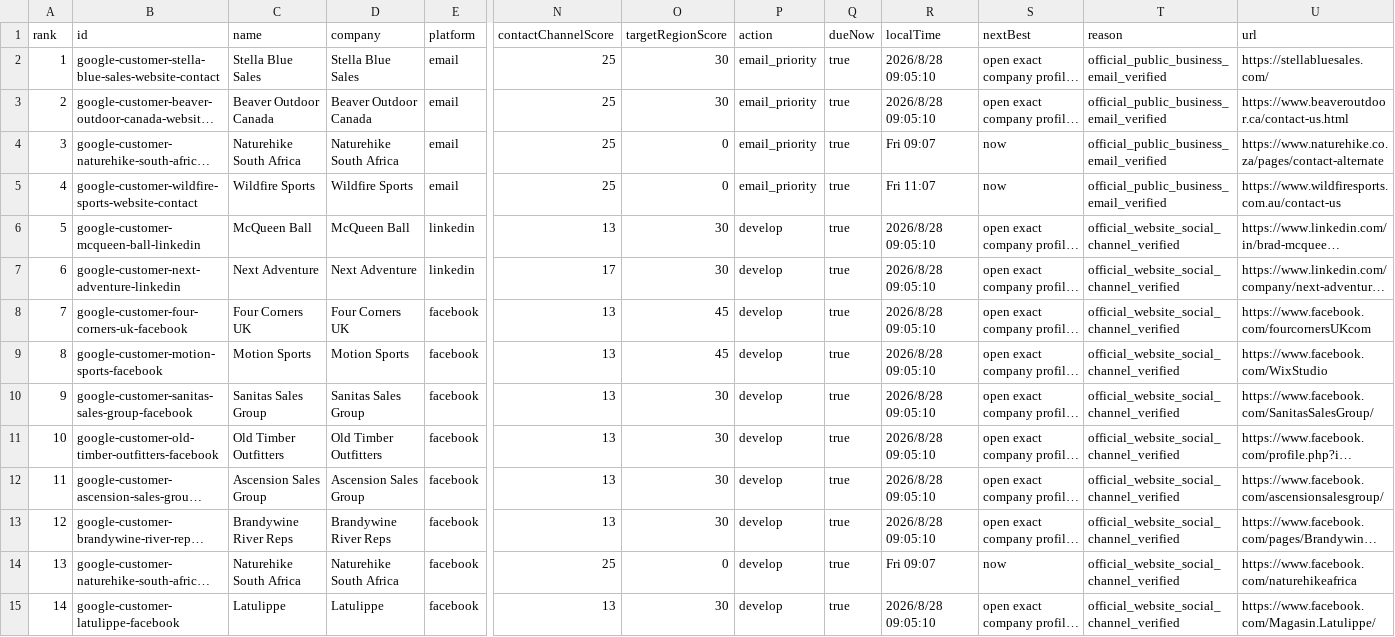
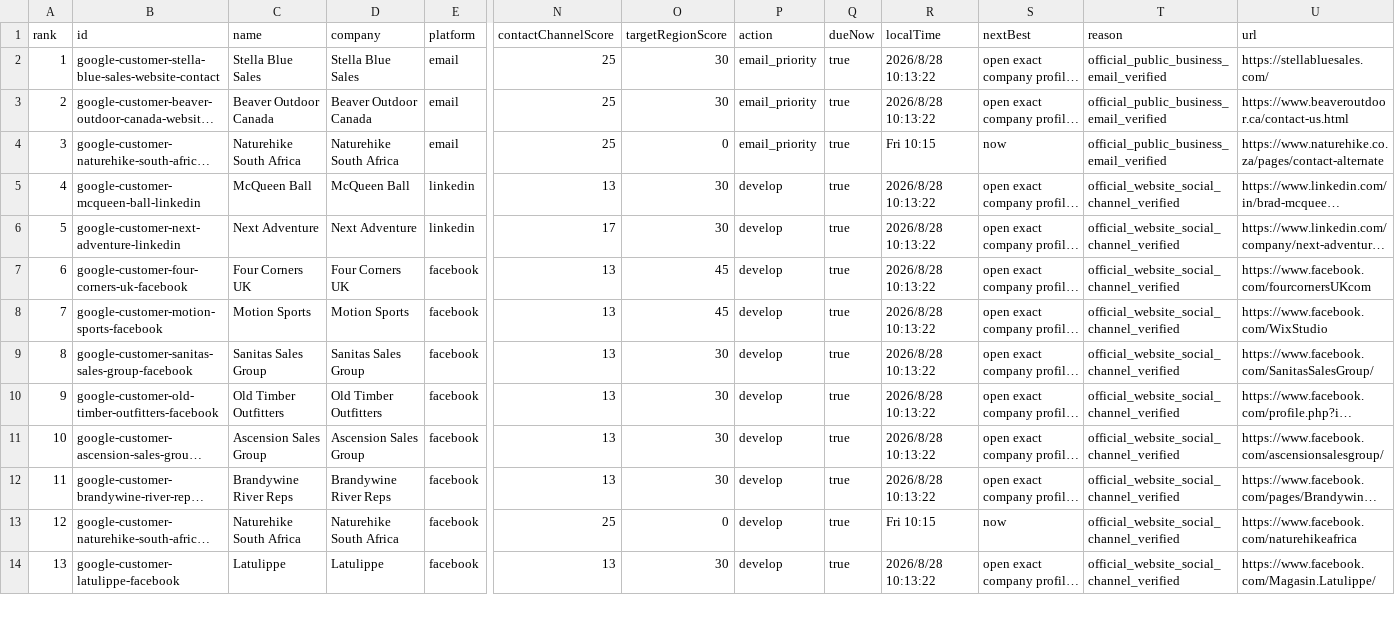
Before and after one commit to Leo-131/1, a CSV file: outreach-dashboard/github-sync/daily-queue.csv, drawn as a sheet; only a part is shown, gaps mark what is left out; long unchanged cells end in …; removed rows and columns are numbered as before the commit, all else as after; rows hold the shown columns only; the diff covers the shown part only; the diff names each change by its address in the sheet, - before the commit and + after, or states it on an @@ line.

Commit message:
sync: local outreach data 2026-08-28

```diff
--- a/outreach-dashboard/github-sync/daily-queue.csv
+++ b/outreach-dashboard/github-sync/daily-queue.csv
-R2:R3 (localTime): 2026/8/28 09:05:10
+R2:R3 (localTime): 2026/8/28 10:13:22
-R4 (localTime): Fri 09:07
+R4 (localTime): Fri 10:15
-row 5: 4 | google-customer-wildfire-sports-website-contact | Wildfire Sports | Wildfire Sports | email | 25 | 0 | email_priority | true | Fri 11:07 | now | official_public_business_email_verified | https://www.wildfiresports.com.au/contact-us
@@ column A (rank) renumbered between rows 5 and 85 @@
-R5:R12 (localTime): 2026/8/28 09:05:10
+R5:R12 (localTime): 2026/8/28 10:13:22
-R13 (localTime): Fri 09:07
+R13 (localTime): Fri 10:15
-R14 (localTime): 2026/8/28 09:05:10
+R14 (localTime): 2026/8/28 10:13:22
```
Also changed, not shown: 2 added rows, 1 removed row and 70 edited cells elsewhere in this file, 37 other files.
